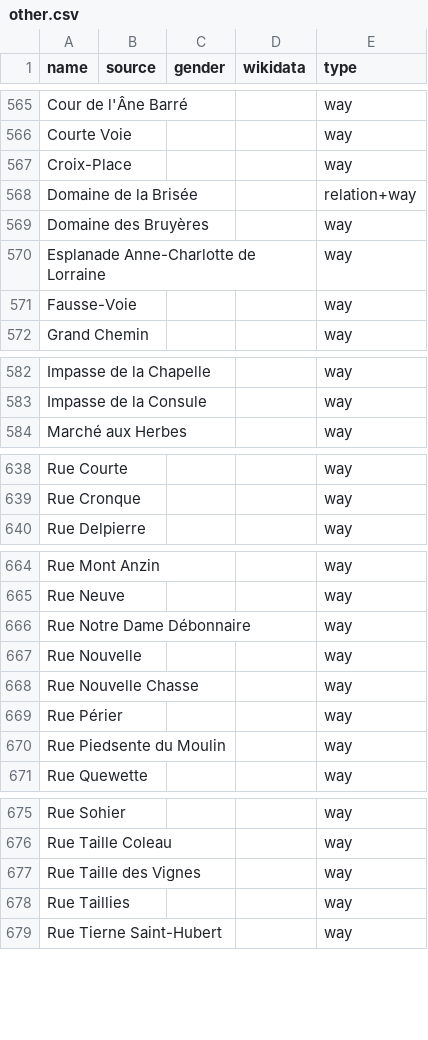
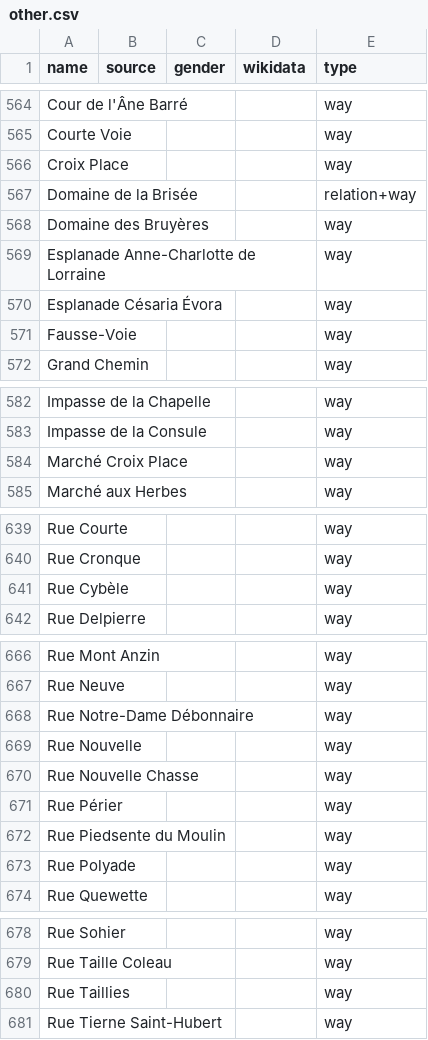
Before and after one commit to EqualStreetNames/equalstreetnames-mons, a CSV file: data/other.csv, drawn as a sheet; only a part is shown, gaps mark what is left out; removed rows and columns are numbered as before the commit, all else as after; the diff covers the shown part only; the diff names each change by its address in the sheet, - before the commit and + after, or states it on an @@ line.

```diff
--- a/data/other.csv
+++ b/data/other.csv
-A566 (name): Croix-Place
+A566 (name): Croix Place
+row 570: Esplanade Césaria Évora |  |  |  | way
+row 584: Marché Croix Place |  |  |  | way
+row 641: Rue Cybèle |  |  |  | way
-A668 (name): Rue Notre Dame Débonnaire
+A668 (name): Rue Notre-Dame Débonnaire
+row 673: Rue Polyade |  |  |  | way
-row 677: Rue Taille des Vignes |  |  |  | way
```
Also changed, not shown: 11 added rows, 2 removed rows and 5 edited cells elsewhere in this file, data/gender.csv, 2 other files.
